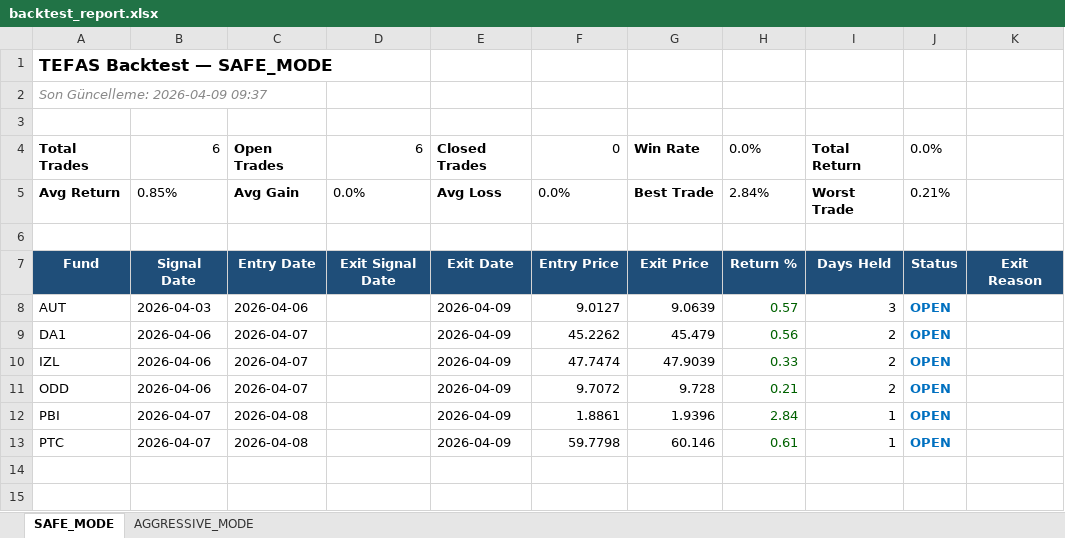
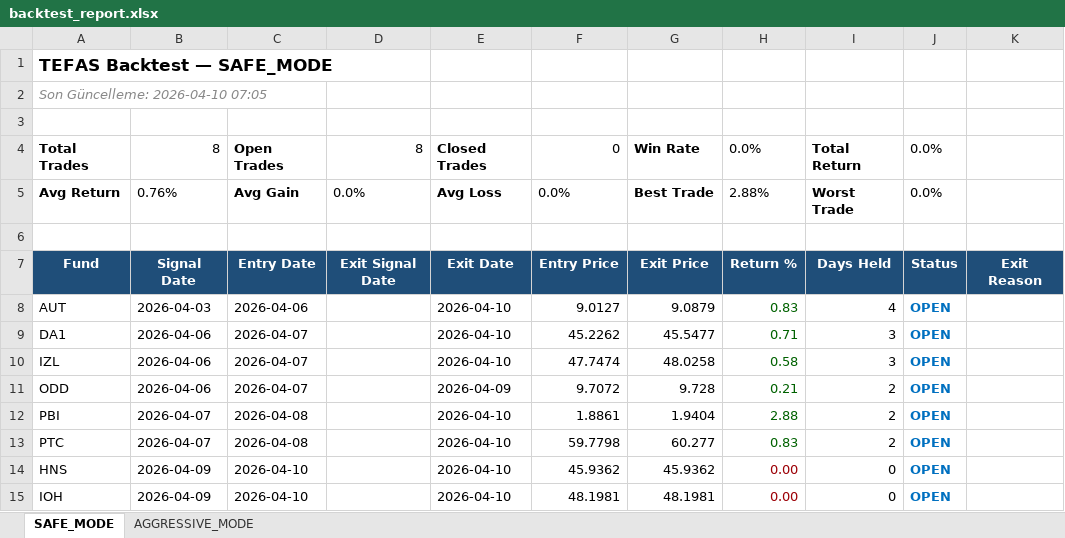
Before and after one commit to mustagur/tefas-takip, an Excel workbook: backtest_report.xlsx, sheet SAFE_MODE, drawn as a sheet; values as stored, in another font and other column widths than the file's, no borders; the diff names each change by its address in the sheet, - before the commit and + after, or states it on an @@ line.

```diff
--- a/backtest_report.xlsx (sheet SAFE_MODE)
+++ b/backtest_report.xlsx (sheet SAFE_MODE)
-A2: Son Güncelleme: 2026-04-09 09:37
+A2: Son Güncelleme: 2026-04-10 07:05
-B4: 6
+B4: 8
-D4: 6
+D4: 8
-B5: 0.85%
+B5: 0.76%
-H5: 2.84%
+H5: 2.88%
-J5: 0.21%
+J5: 0.0%
-E8:E10: 2026-04-09
+E8:E10: 2026-04-10
-G8: 9.0639
+G8: 9.0879
-H8: 0.57
+H8: 0.83
-I8: 3
+I8: 4
-G9: 45.479
+G9: 45.5477
-H9: 0.56
+H9: 0.71
-I9:I10: 2
+I9:I10: 3
-G10: 47.9039
+G10: 48.0258
-H10: 0.33
+H10: 0.58
-E12:E13: 2026-04-09
+E12:E13: 2026-04-10
-G12: 1.9396
+G12: 1.9404
-H12: 2.84
+H12: 2.88
-I12:I13: 1
+I12:I13: 2
-G13: 60.146
+G13: 60.277
-H13: 0.61
+H13: 0.83
+row 14: HNS | 2026-04-09 | 2026-04-10 |  | 2026-04-10 | 45.9362 | 45.9362 | 0.00 | 0 | OPEN
+row 15: IOH | 2026-04-09 | 2026-04-10 |  | 2026-04-10 | 48.1981 | 48.1981 | 0.00 | 0 | OPEN
```
Also changed, not shown: sheet AGGRESSIVE_MODE, 4 other files.
